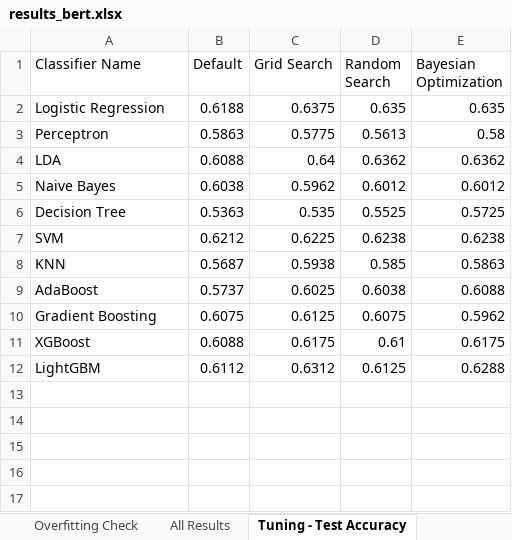
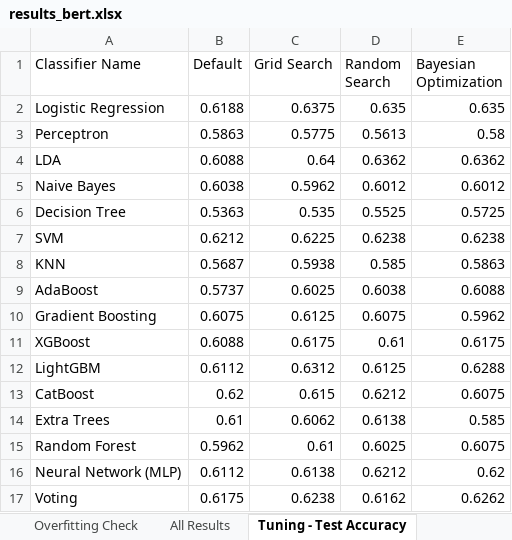
Before and after one commit to LukViper/Factual-and-Non-Factual-Data-, an Excel workbook: results_full/4k/bert/results_bert.xlsx, sheet Tuning - Test Accuracy, drawn as a sheet; values as stored, in another font and other column widths than the file's, no borders; the diff names each change by its address in the sheet, - before the commit and + after, or states it on an @@ line.

```diff
--- a/results_full/4k/bert/results_bert.xlsx (sheet Tuning - Test Accuracy)
+++ b/results_full/4k/bert/results_bert.xlsx (sheet Tuning - Test Accuracy)
+row 13: CatBoost | 0.62 | 0.615 | 0.6212 | 0.6075
+row 14: Extra Trees | 0.61 | 0.6062 | 0.6138 | 0.585
+row 15: Random Forest | 0.5962 | 0.61 | 0.6025 | 0.6075
+row 16: Neural Network (MLP) | 0.6112 | 0.6138 | 0.6212 | 0.62
+row 17: Voting | 0.6175 | 0.6238 | 0.6162 | 0.6262
```
Also changed, not shown: sheet Misclass Vote Counts, sheet Misclass by >=5 Clfs, sheet Search Logs, sheet All Results, sheet Best per Classifier, sheet Always Misclassified, 8 more sheets, other sheet tabs, results_full/FINAL_all_results.xlsx, results_full/FINAL_misclassified_ge5.xlsx, 5 other files.
